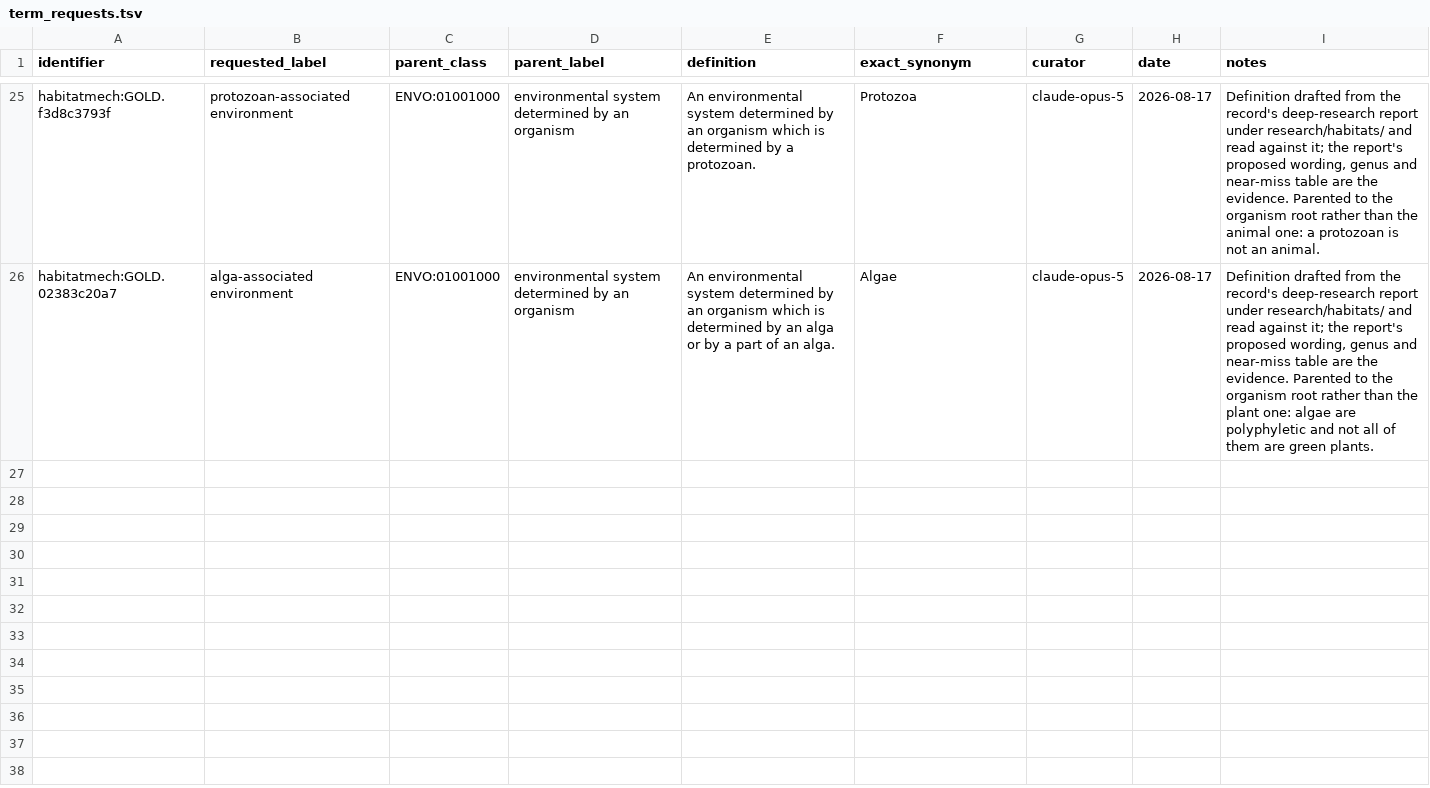
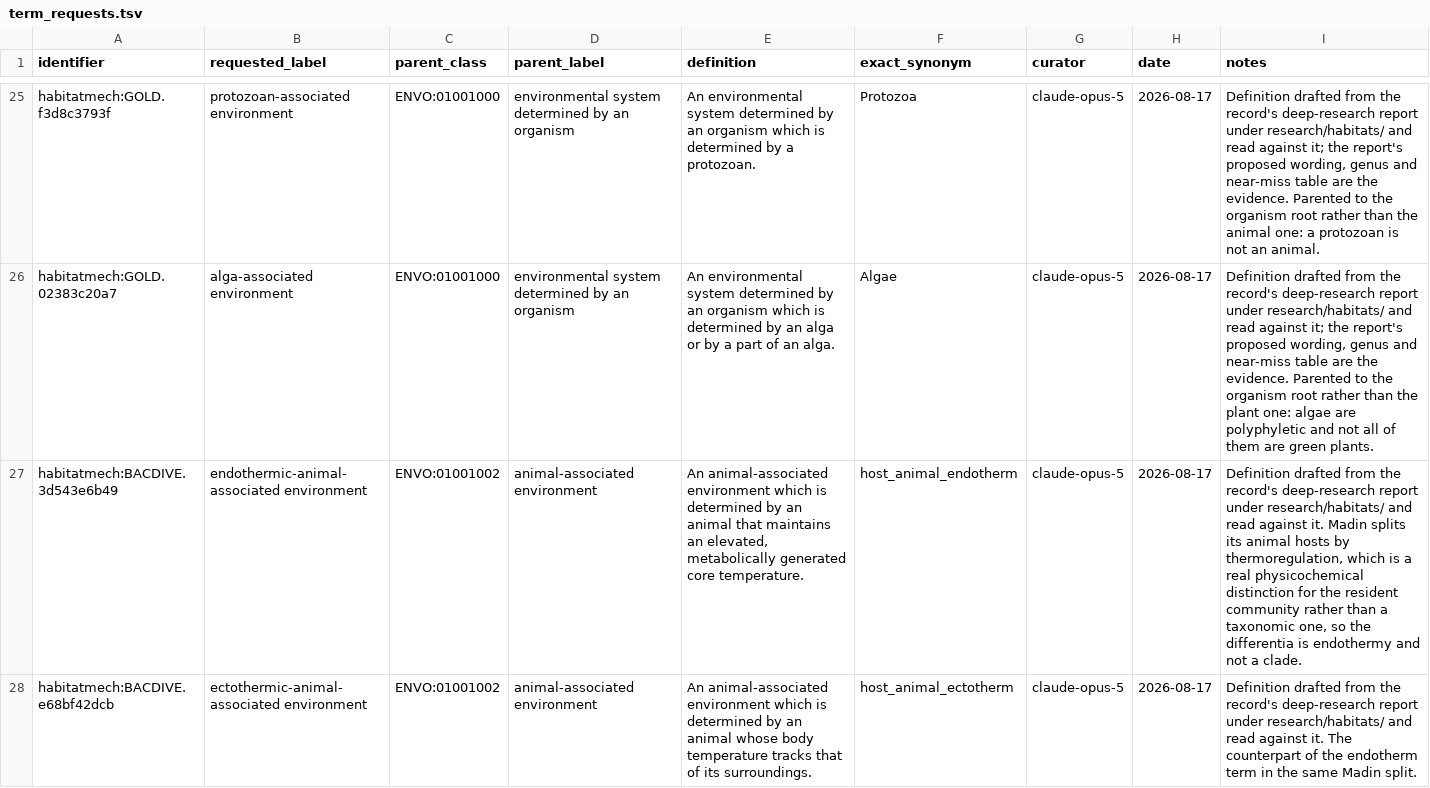
Before and after one commit to CultureBotAI/HabitatMech, a TSV file: curation/term_requests.tsv, drawn as a sheet; only a part is shown, gaps mark what is left out; the diff covers the shown part only; the diff names each change by its address in the sheet, - before the commit and + after, or states it on an @@ line.

```diff
--- a/curation/term_requests.tsv
+++ b/curation/term_requests.tsv
+row 27: habitatmech:BACDIVE.3d543e6b49 | endothermic-animal-associated environment | ENVO:01001002 | animal-associated environment | An animal-associated environment which is determined by an animal that maintains an elevated, metabolically generated core temperature. | host_animal_endotherm | claude-opus-5 | 2026-08-17 | Definition drafted from the record's deep-research report under research/habitats/ and read against it. Madin splits its animal hosts by thermoregulation, which is a real physicochemical distinction for the resident community rather than a taxonomic one, so the differentia is endothermy and not a clade.
+row 28: habitatmech:BACDIVE.e68bf42dcb | ectothermic-animal-associated environment | ENVO:01001002 | animal-associated environment | An animal-associated environment which is determined by an animal whose body temperature tracks that of its surroundings. | host_animal_ectotherm | claude-opus-5 | 2026-08-17 | Definition drafted from the record's deep-research report under research/habitats/ and read against it. The counterpart of the endotherm term in the same Madin split.
```
Also changed, not shown: 5 added rows elsewhere in this file, curation/decisions.tsv, curation/term_requests/envo_robot_template.tsv, 12 other files.
